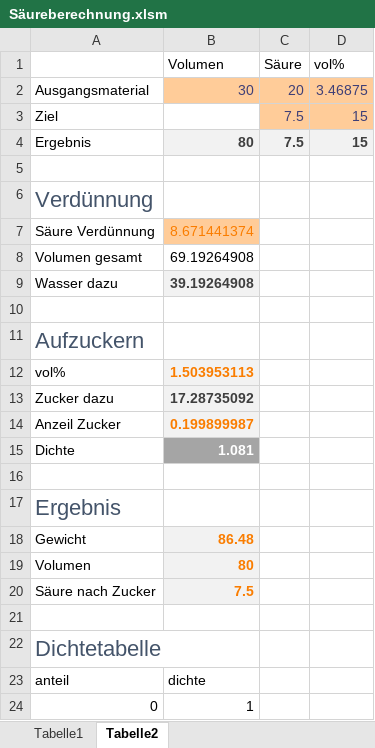
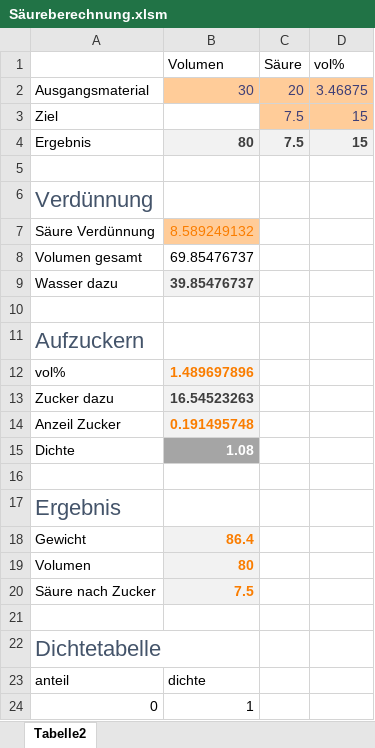
Before and after one commit to crazywolff/saeureberechnung, an Excel workbook: Säureberechnung.xlsm, sheet Tabelle2, drawn as a sheet; only a part is shown; values as stored, in another font and other column widths than the file's, no borders; the diff names each change by its address in the sheet, - before the commit and + after, or states it on an @@ line.

```diff
--- a/Säureberechnung.xlsm (sheet Tabelle2)
+++ b/Säureberechnung.xlsm (sheet Tabelle2)
-sheet tab: Tabelle1
-B7 (Volumen): 8.671441374
+B7 (Volumen): 8.589249132
-B8 (Volumen): 69.19264908
+B8 (Volumen): 69.85476737
-B9 (Volumen): 39.19264908
+B9 (Volumen): 39.85476737
-B12 (Volumen): 1.503953113
+B12 (Volumen): 1.489697896
-B13 (Volumen): 17.28735092
+B13 (Volumen): 16.54523263
-B14 (Volumen): 0.199899987
+B14 (Volumen): 0.191495748
-B15 (Volumen): 1.081
+B15 (Volumen): 1.08
-B18 (Volumen): 86.48
+B18 (Volumen): 86.4
```
